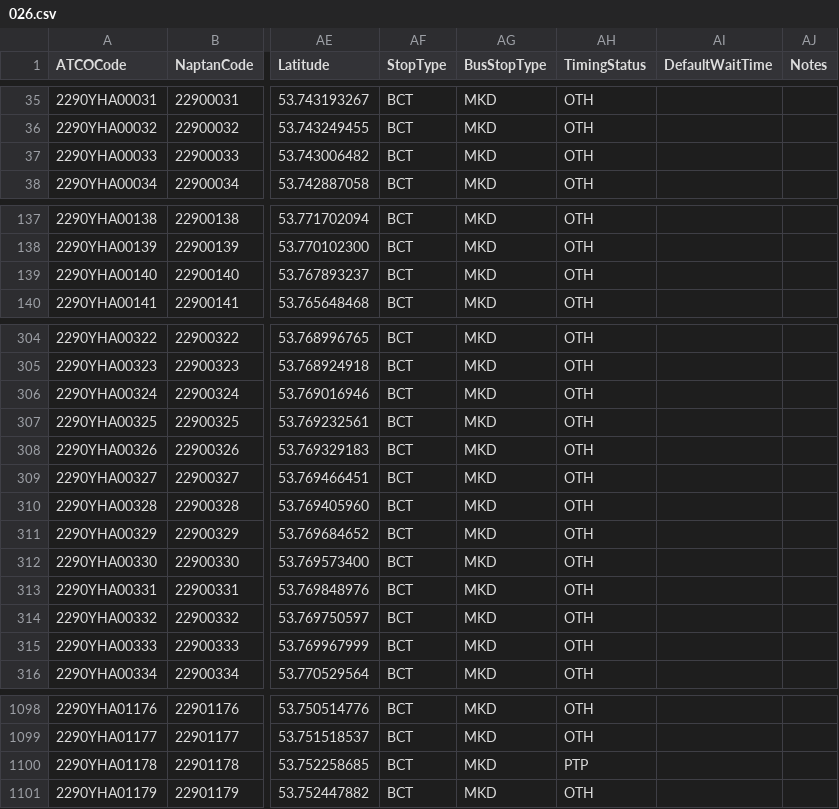
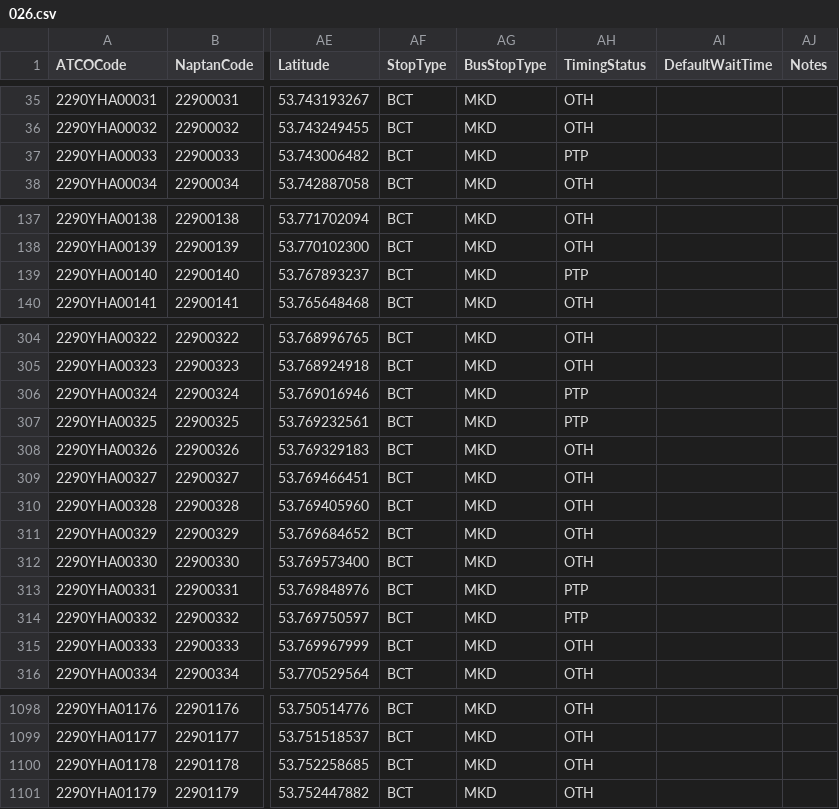
Before and after one commit to bustimes/scrapings, a CSV file: naptan/026.csv, drawn as a sheet; only a part is shown, gaps mark what is left out; the diff covers the shown part only; the diff names each change by its address in the sheet, - before the commit and + after, or states it on an @@ line.

```diff
--- a/naptan/026.csv
+++ b/naptan/026.csv
-AH37 (TimingStatus): OTH
+AH37 (TimingStatus): PTP
-AH139 (TimingStatus): OTH
+AH139 (TimingStatus): PTP
-AH306:AH307 (TimingStatus): OTH
+AH306:AH307 (TimingStatus): PTP
-AH313:AH314 (TimingStatus): OTH
+AH313:AH314 (TimingStatus): PTP
-AH1100 (TimingStatus): PTP
+AH1100 (TimingStatus): OTH
```
Also changed, not shown: 1 edited cell elsewhere in this file, naptan/018.csv, naptan/068.csv, 2 other files.
